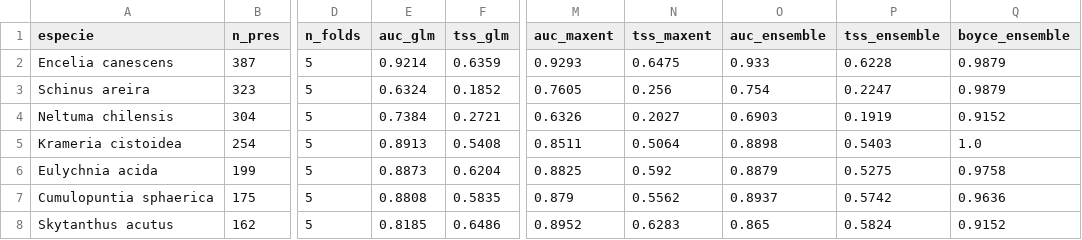
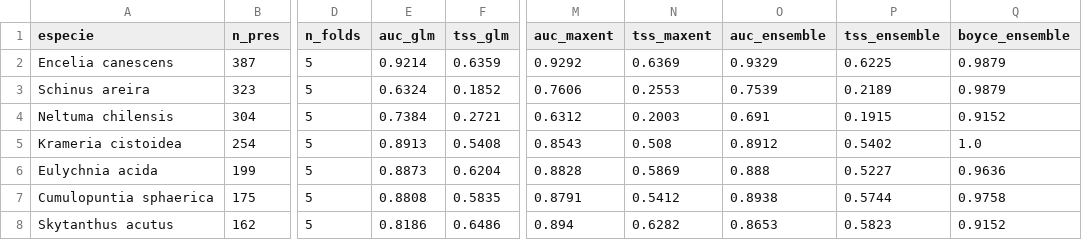
Before and after one commit to B3njjaman/global-flora-sdm, a CSV file: outputs/tables/metricas_v4_ensemble.csv, drawn as a sheet; only a part is shown, gaps mark what is left out; the diff covers the shown part only; the diff names each change by its address in the sheet, - before the commit and + after, or states it on an @@ line.

Commit message:
data(v4): refresca tabla compacta de metricas (n_bg + std por fold)

```diff
--- a/outputs/tables/metricas_v4_ensemble.csv
+++ b/outputs/tables/metricas_v4_ensemble.csv
-M2 (auc_maxent): 0.9293
+M2 (auc_maxent): 0.9292
-N2 (tss_maxent): 0.6475
+N2 (tss_maxent): 0.6369
-O2 (auc_ensemble): 0.933
+O2 (auc_ensemble): 0.9329
-P2 (tss_ensemble): 0.6228
+P2 (tss_ensemble): 0.6225
-M3 (auc_maxent): 0.7605
+M3 (auc_maxent): 0.7606
-N3 (tss_maxent): 0.256
+N3 (tss_maxent): 0.2553
-O3 (auc_ensemble): 0.754
+O3 (auc_ensemble): 0.7539
-P3 (tss_ensemble): 0.2247
+P3 (tss_ensemble): 0.2189
-M4 (auc_maxent): 0.6326
+M4 (auc_maxent): 0.6312
-N4 (tss_maxent): 0.2027
+N4 (tss_maxent): 0.2003
-O4 (auc_ensemble): 0.6903
+O4 (auc_ensemble): 0.691
-P4 (tss_ensemble): 0.1919
+P4 (tss_ensemble): 0.1915
-M5 (auc_maxent): 0.8511
+M5 (auc_maxent): 0.8543
-N5 (tss_maxent): 0.5064
+N5 (tss_maxent): 0.508
-O5 (auc_ensemble): 0.8898
+O5 (auc_ensemble): 0.8912
-P5 (tss_ensemble): 0.5403
+P5 (tss_ensemble): 0.5402
-M6 (auc_maxent): 0.8825
+M6 (auc_maxent): 0.8828
-N6 (tss_maxent): 0.592
+N6 (tss_maxent): 0.5869
-O6 (auc_ensemble): 0.8879
+O6 (auc_ensemble): 0.888
-P6 (tss_ensemble): 0.5275
+P6 (tss_ensemble): 0.5227
-Q6 (boyce_ensemble): 0.9758
+Q6 (boyce_ensemble): 0.9636
-M7 (auc_maxent): 0.879
+M7 (auc_maxent): 0.8791
-N7 (tss_maxent): 0.5562
+N7 (tss_maxent): 0.5412
-O7 (auc_ensemble): 0.8937
+O7 (auc_ensemble): 0.8938
-P7 (tss_ensemble): 0.5742
+P7 (tss_ensemble): 0.5744
-Q7 (boyce_ensemble): 0.9636
+Q7 (boyce_ensemble): 0.9758
-E8 (auc_glm): 0.8185
+E8 (auc_glm): 0.8186
-M8 (auc_maxent): 0.8952
+M8 (auc_maxent): 0.894
-N8 (tss_maxent): 0.6283
+N8 (tss_maxent): 0.6282
-O8 (auc_ensemble): 0.865
+O8 (auc_ensemble): 0.8653
-P8 (tss_ensemble): 0.5824
+P8 (tss_ensemble): 0.5823
```
Also changed, not shown: 25 edited cells elsewhere in this file.
